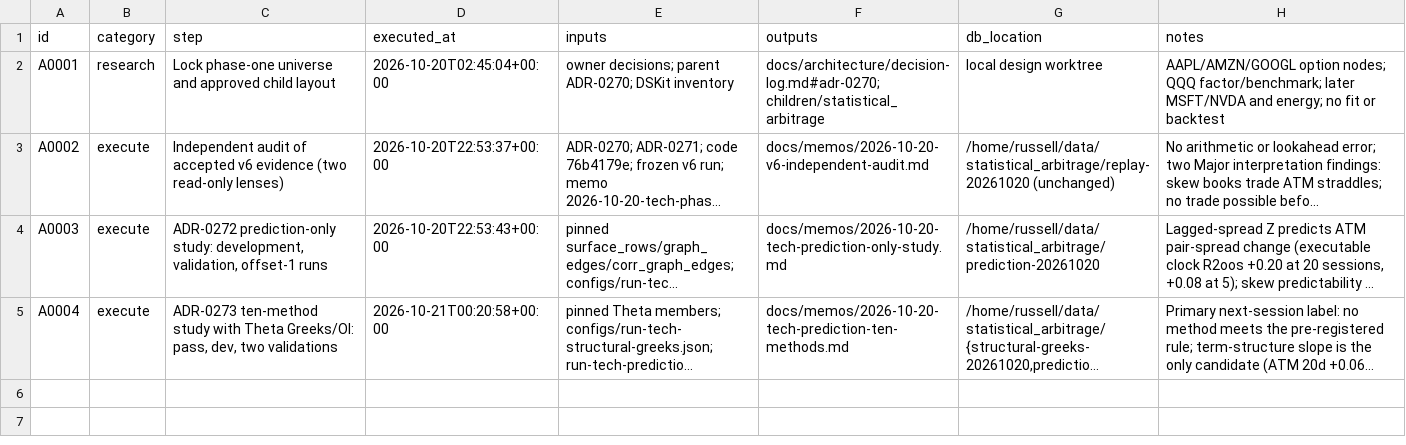
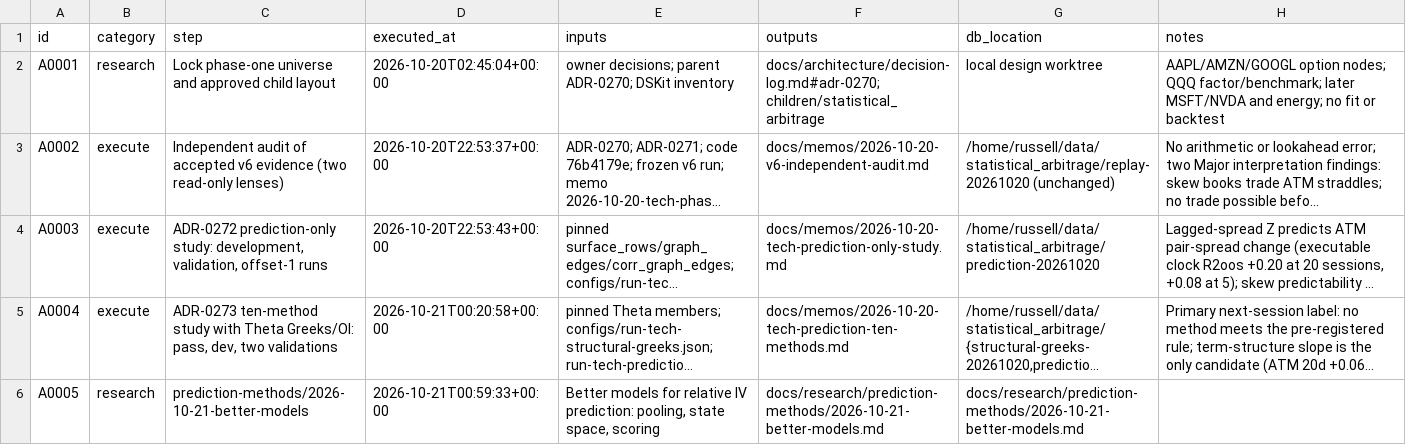
Before and after one commit to gdrusse/dskit, a CSV file: children/statistical_arbitrage/docs/decisioning/actions.csv, drawn as a sheet; long unchanged cells end in …; the diff names each change by its address in the sheet, - before the commit and + after, or states it on an @@ line.

```diff
--- a/children/statistical_arbitrage/docs/decisioning/actions.csv
+++ b/children/statistical_arbitrage/docs/decisioning/actions.csv
+row 6: A0005 | research | prediction-methods/2026-10-21-better-models | 2026-10-21T00:59:33+00:00 | Better models for relative IV prediction: pooling, state space, scoring | docs/research/prediction-methods/2026-10-21-better-models.md | docs/research/prediction-methods/2026-10-21-better-models.md
```
Also changed, not shown: 5 other files.
